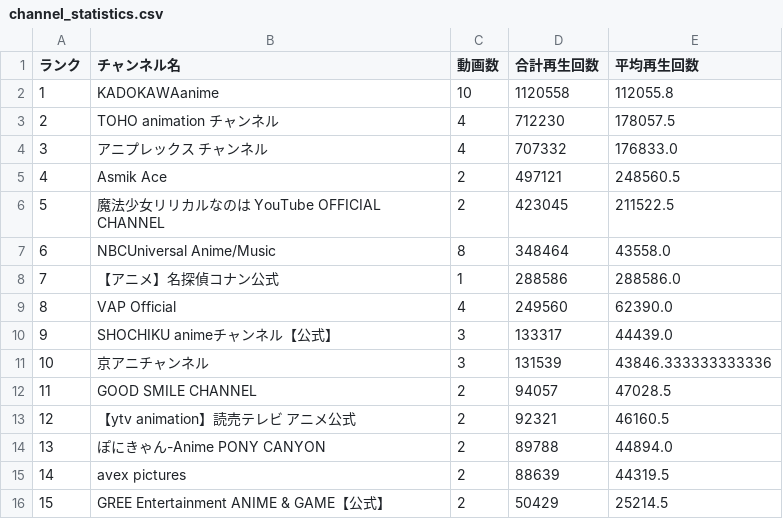
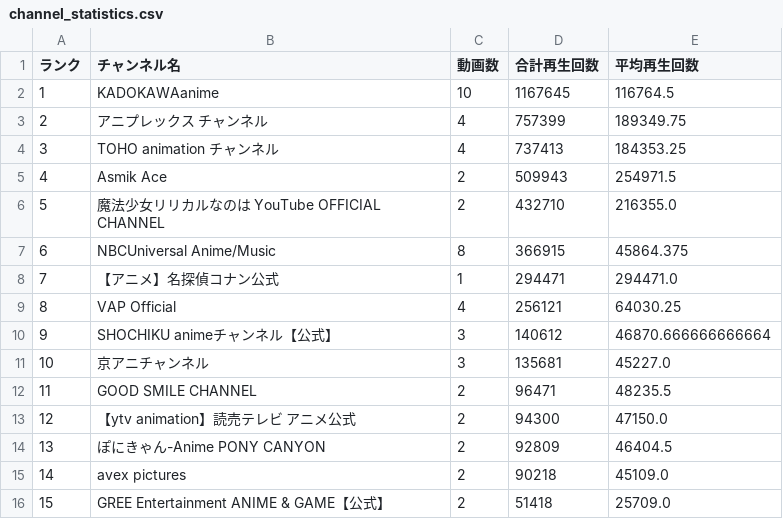
Before and after one commit to SchiAnimeMusic/AnimeInfo, a CSV file: data/channel_statistics.csv, drawn as a sheet; only a part is shown; removed rows and columns are numbered as before the commit, all else as after; the diff covers the shown part only; the diff names each change by its address in the sheet, - before the commit and + after, or states it on an @@ line.

```diff
--- a/data/channel_statistics.csv
+++ b/data/channel_statistics.csv
-D2 (合計再生回数): 1120558
+D2 (合計再生回数): 1167645
-E2 (平均再生回数): 112055.8
+E2 (平均再生回数): 116764.5
-row 3: 2 | TOHO animation チャンネル | 4 | 712230 | 178057.5
@@ column A (ランク) renumbered from row 3 down @@
-D3 (合計再生回数): 707332
+D3 (合計再生回数): 757399
-E3 (平均再生回数): 176833.0
+E3 (平均再生回数): 189349.75
+row 4: 3 | TOHO animation チャンネル | 4 | 737413 | 184353.25
-D5 (合計再生回数): 497121
+D5 (合計再生回数): 509943
-E5 (平均再生回数): 248560.5
+E5 (平均再生回数): 254971.5
-D6 (合計再生回数): 423045
+D6 (合計再生回数): 432710
-E6 (平均再生回数): 211522.5
+E6 (平均再生回数): 216355.0
-D7 (合計再生回数): 348464
+D7 (合計再生回数): 366915
-E7 (平均再生回数): 43558.0
+E7 (平均再生回数): 45864.375
-D8 (合計再生回数): 288586
+D8 (合計再生回数): 294471
-E8 (平均再生回数): 288586.0
+E8 (平均再生回数): 294471.0
-D9 (合計再生回数): 249560
+D9 (合計再生回数): 256121
-E9 (平均再生回数): 62390.0
+E9 (平均再生回数): 64030.25
-D10 (合計再生回数): 133317
+D10 (合計再生回数): 140612
-E10 (平均再生回数): 44439.0
+E10 (平均再生回数): 46870.666666666664
-D11 (合計再生回数): 131539
+D11 (合計再生回数): 135681
-E11 (平均再生回数): 43846.333333333336
+E11 (平均再生回数): 45227.0
-D12 (合計再生回数): 94057
+D12 (合計再生回数): 96471
-E12 (平均再生回数): 47028.5
+E12 (平均再生回数): 48235.5
-D13 (合計再生回数): 92321
+D13 (合計再生回数): 94300
-E13 (平均再生回数): 46160.5
+E13 (平均再生回数): 47150.0
-D14 (合計再生回数): 89788
+D14 (合計再生回数): 92809
-E14 (平均再生回数): 44894.0
+E14 (平均再生回数): 46404.5
-D15 (合計再生回数): 88639
+D15 (合計再生回数): 90218
-E15 (平均再生回数): 44319.5
+E15 (平均再生回数): 45109.0
-D16 (合計再生回数): 50429
+D16 (合計再生回数): 51418
-E16 (平均再生回数): 25214.5
+E16 (平均再生回数): 25709.0
```
Also changed, not shown: 1 added row and 12 edited cells elsewhere in this file, data/anime_op_ed.csv, 3 other files.
